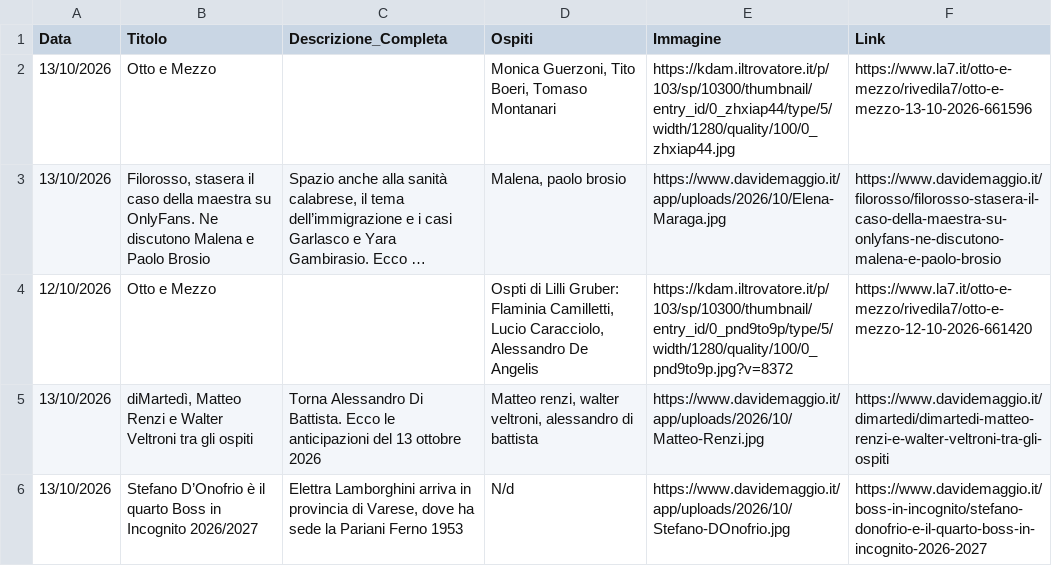
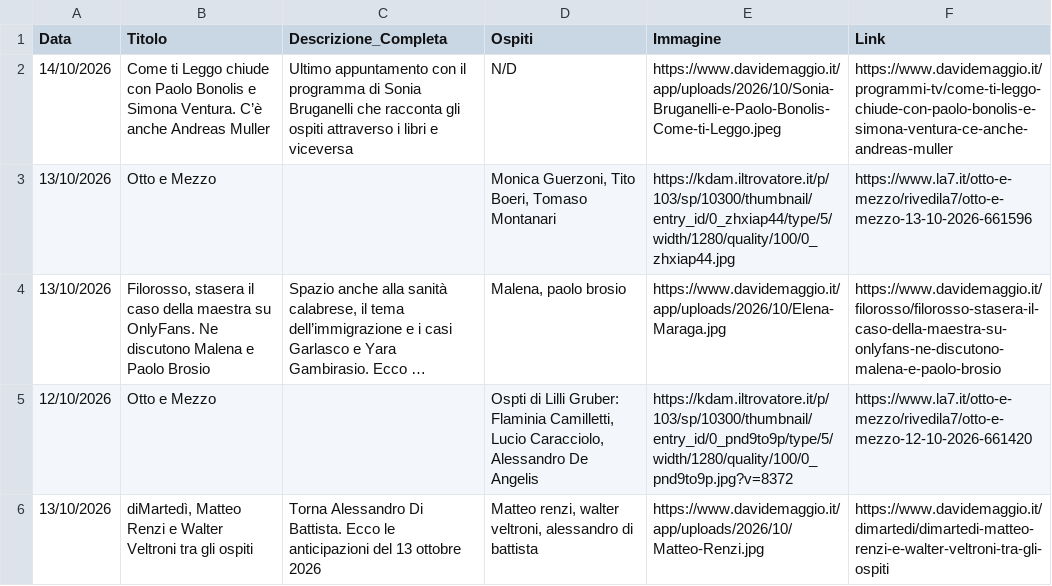
Before and after one commit to NVPasetti/strumenti_editoria_nvp, a CSV file: ospiti_tv.csv, drawn as a sheet; only a part is shown; the shorter side is filled out with more unchanged rows; long unchanged cells end in …; the diff names each change by its address in the sheet, - before the commit and + after, or states it on an @@ line.

```diff
--- a/ospiti_tv.csv
+++ b/ospiti_tv.csv
+row 2: 14/10/2026 | Come ti Leggo chiude con Paolo Bonolis e Simona Ventura. C’è anche Andreas Muller | Ultimo appuntamento con il programma di Sonia Bruganelli che racconta gli ospiti attraverso i libri e viceversa | N/D | https://www.davidemaggio.it/app/uploads/2026/10/Sonia-Bruganelli-e-Paolo-Bonolis-Come-ti-Leggo.jpeg | https://www.davidemaggio.it/programmi-tv/come-ti-leggo-chiude-con-paolo-bonolis-e-simona-ventura-ce-anche-andreas-muller
```
